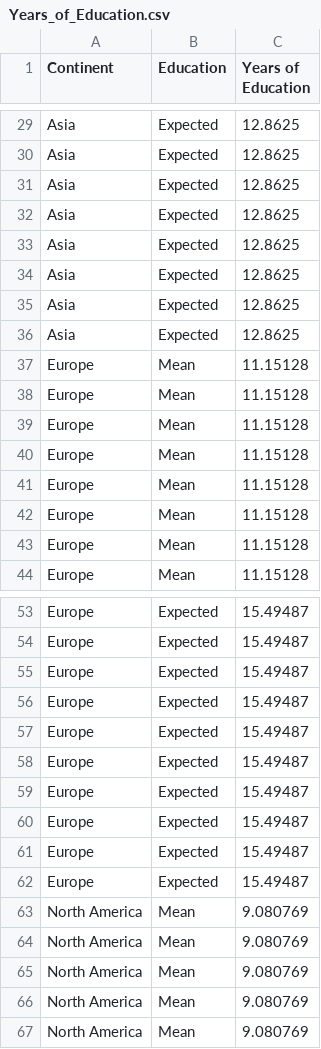
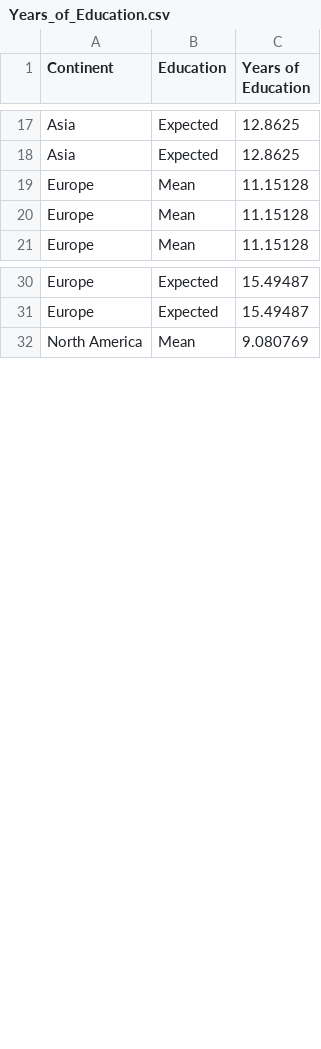
Before and after one commit to linsze/FIT3179, a CSV file: data/Years_of_Education.csv, drawn as a sheet; only a part is shown, gaps mark what is left out; the diff covers the shown part only.

```diff
--- a/data/Years_of_Education.csv
+++ b/data/Years_of_Education.csv
@@ -30,13 +18,2 @@ Asia,Expected,12.8625
 Asia,Expected,12.8625
-Asia,Expected,12.8625
-Asia,Expected,12.8625
-Asia,Expected,12.8625
-Asia,Expected,12.8625
-Asia,Expected,12.8625
-Asia,Expected,12.8625
-Europe,Mean,11.15128
-Europe,Mean,11.15128
-Europe,Mean,11.15128
-Europe,Mean,11.15128
-Europe,Mean,11.15128
 Europe,Mean,11.15128
@@ -54,14 +31,2 @@ Europe,Expected,15.49487
 Europe,Expected,15.49487
-Europe,Expected,15.49487
-Europe,Expected,15.49487
-Europe,Expected,15.49487
-Europe,Expected,15.49487
-Europe,Expected,15.49487
-Europe,Expected,15.49487
-Europe,Expected,15.49487
-Europe,Expected,15.49487
-North America,Mean,9.080769
-North America,Mean,9.080769
-North America,Mean,9.080769
-North America,Mean,9.080769
 North America,Mean,9.080769
```
Also changed, not shown: 38 removed rows elsewhere in this file.
